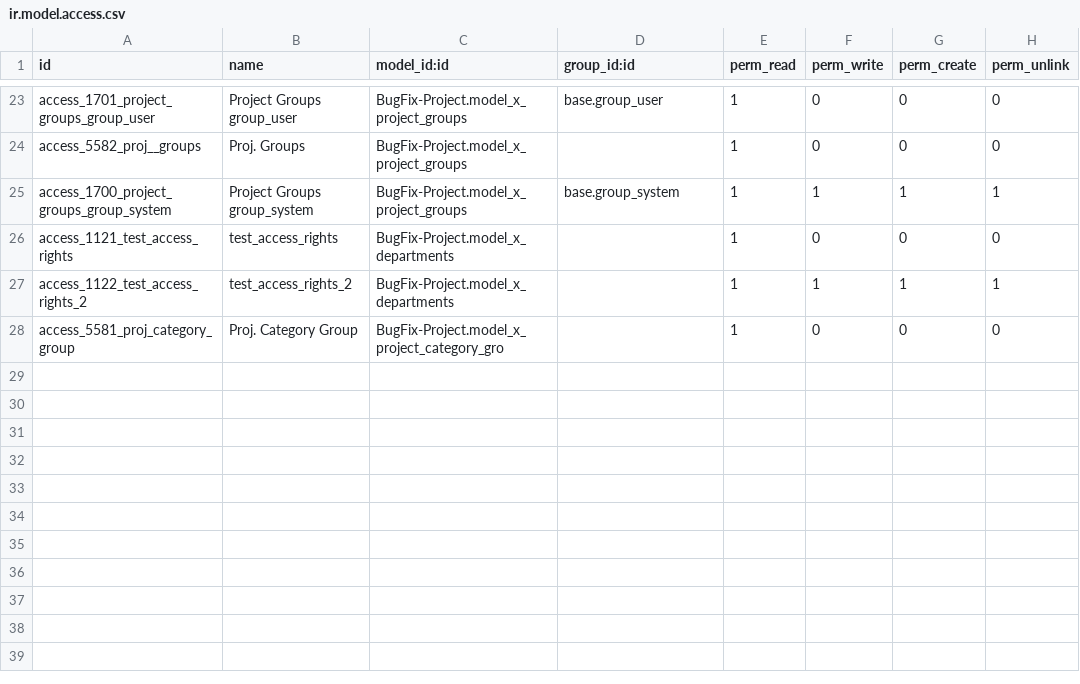
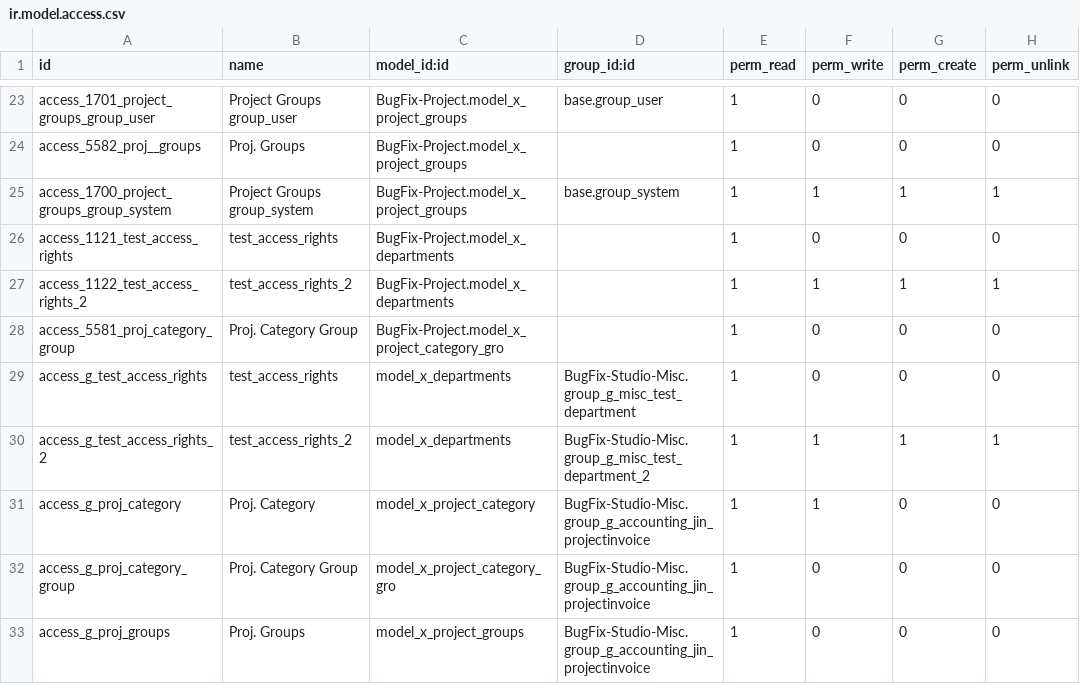
Before and after one commit to sanjayaWjinasena/BugFix-Project, a CSV file: security/ir.model.access.csv, drawn as a sheet; only a part is shown, gaps mark what is left out; the diff names each change by its address in the sheet, - before the commit and + after, or states it on an @@ line.

Commit message:
Phase G F3-unblock: ship 5 ACLs now that groups are shipped

```diff
--- a/security/ir.model.access.csv
+++ b/security/ir.model.access.csv
+row 29: access_g_test_access_rights | test_access_rights | model_x_departments | BugFix-Studio-Misc.group_g_misc_test_department | 1 | 0 | 0 | 0
+row 30: access_g_test_access_rights_2 | test_access_rights_2 | model_x_departments | BugFix-Studio-Misc.group_g_misc_test_department_2 | 1 | 1 | 1 | 1
+row 31: access_g_proj_category | Proj. Category | model_x_project_category | BugFix-Studio-Misc.group_g_accounting_jin_projectinvoice | 1 | 1 | 0 | 0
+row 32: access_g_proj_category_group | Proj. Category Group | model_x_project_category_gro | BugFix-Studio-Misc.group_g_accounting_jin_projectinvoice | 1 | 0 | 0 | 0
+row 33: access_g_proj_groups | Proj. Groups | model_x_project_groups | BugFix-Studio-Misc.group_g_accounting_jin_projectinvoice | 1 | 0 | 0 | 0
```
Also changed, not shown: 1 other file.
